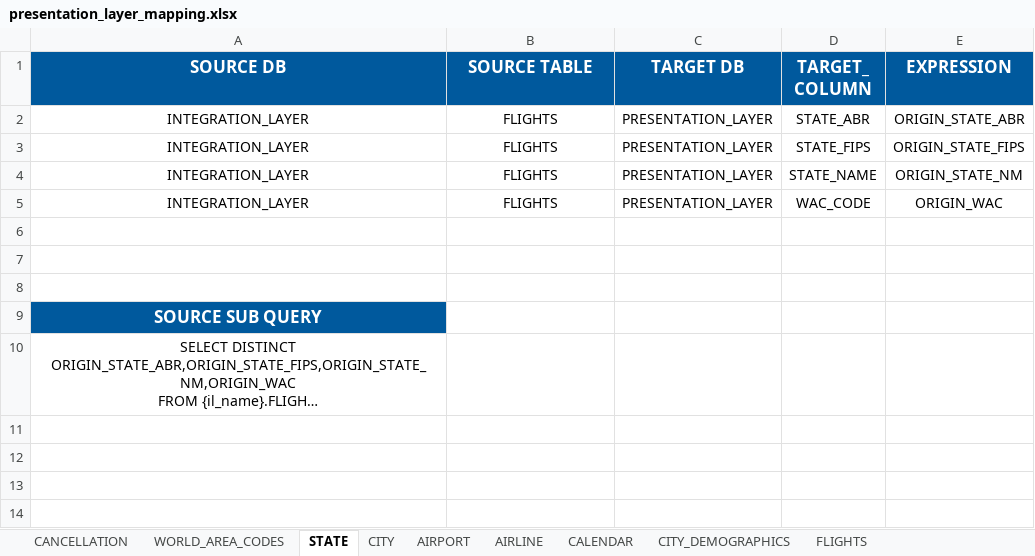
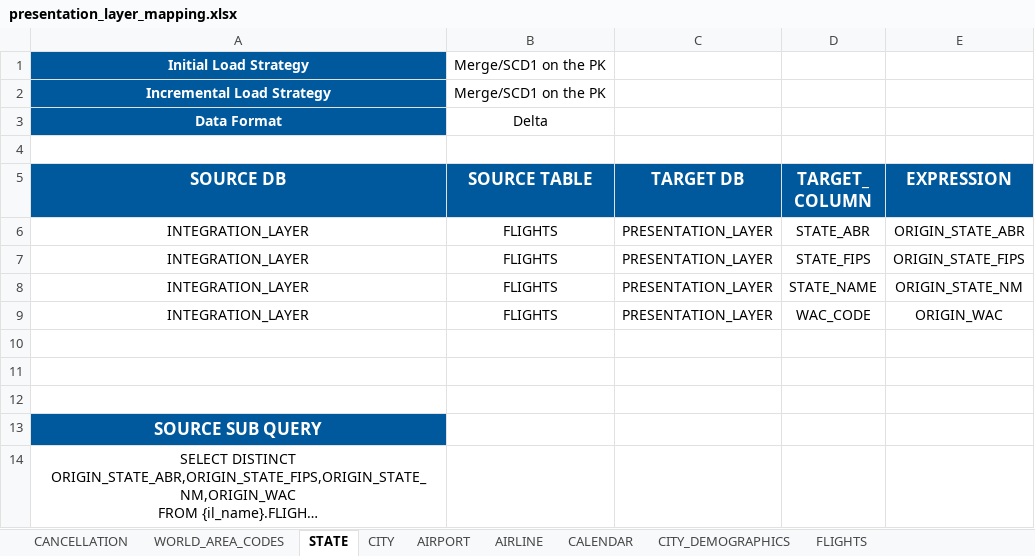
Before and after one commit to OmarRehan/Multi-Layer-Data-Lake-Pipelines-on-AWS, an Excel workbook: data_models_and_catalogs/presentation_layer/presentation_layer_mapping.xlsx, sheet STATE, drawn as a sheet; long unchanged cells end in …; values as stored, in another font and other column widths than the file's, no borders; the diff names each change by its address in the sheet, - before the commit and + after, or states it on an @@ line.

Commit message:
Doc: - Updated the ReadMe - Created Data Models and Mapping sheets

```diff
--- a/data_models_and_catalogs/presentation_layer/presentation_layer_mapping.xlsx (sheet STATE)
+++ b/data_models_and_catalogs/presentation_layer/presentation_layer_mapping.xlsx (sheet STATE)
+row 1: Initial Load Strategy | Merge/SCD1 on the PK
+row 2: Incremental Load Strategy | Merge/SCD1 on the PK
+row 3: Data Format | Delta
+row 4: (empty)
```
Also changed, not shown: sheet WORLD_AREA_CODES, sheet CANCELLATION, sheet CITY_DEMOGRAPHICS, sheet AIRLINE, sheet CITY, sheet AIRPORT, 2 more sheets, data_models_and_catalogs/edge_node/edge_node_data_catalog.xlsx, 11 other files.
